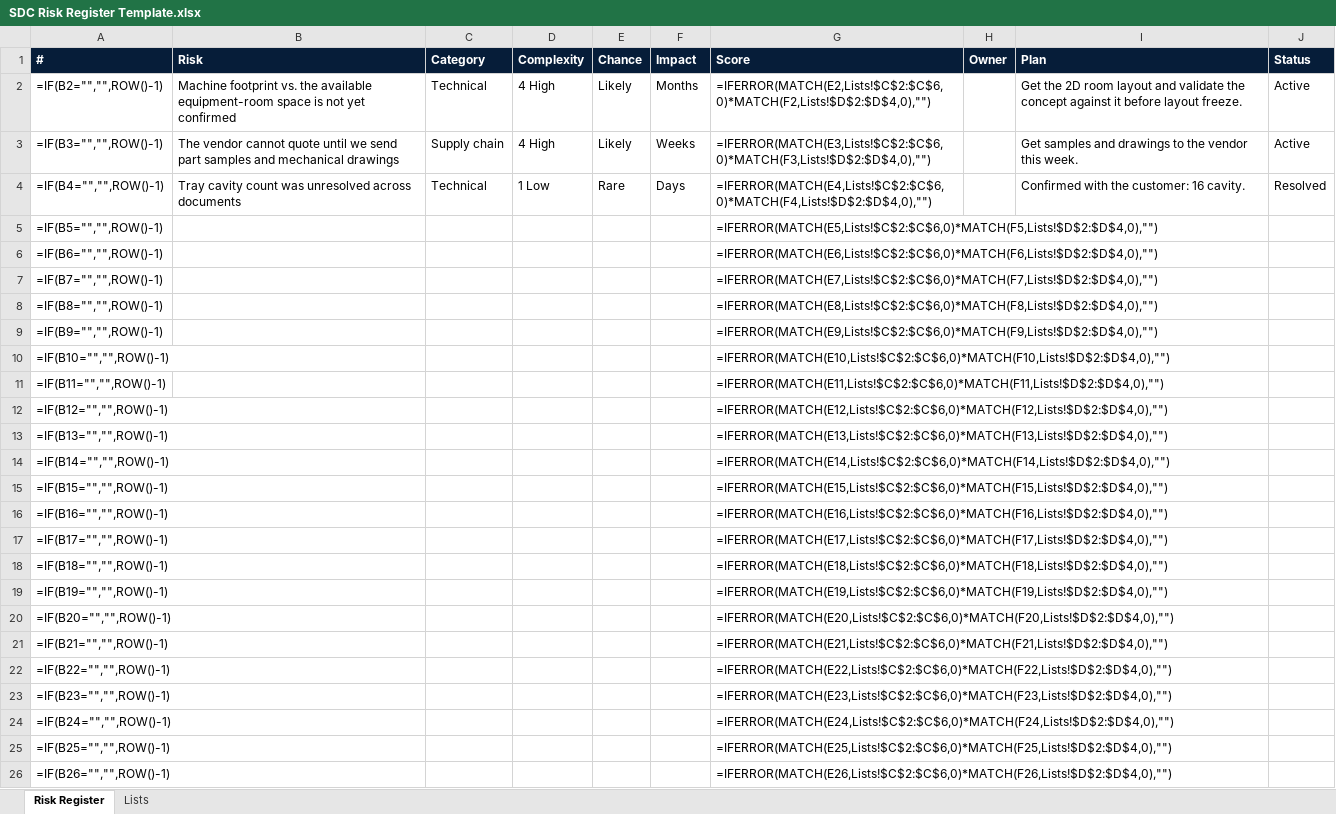
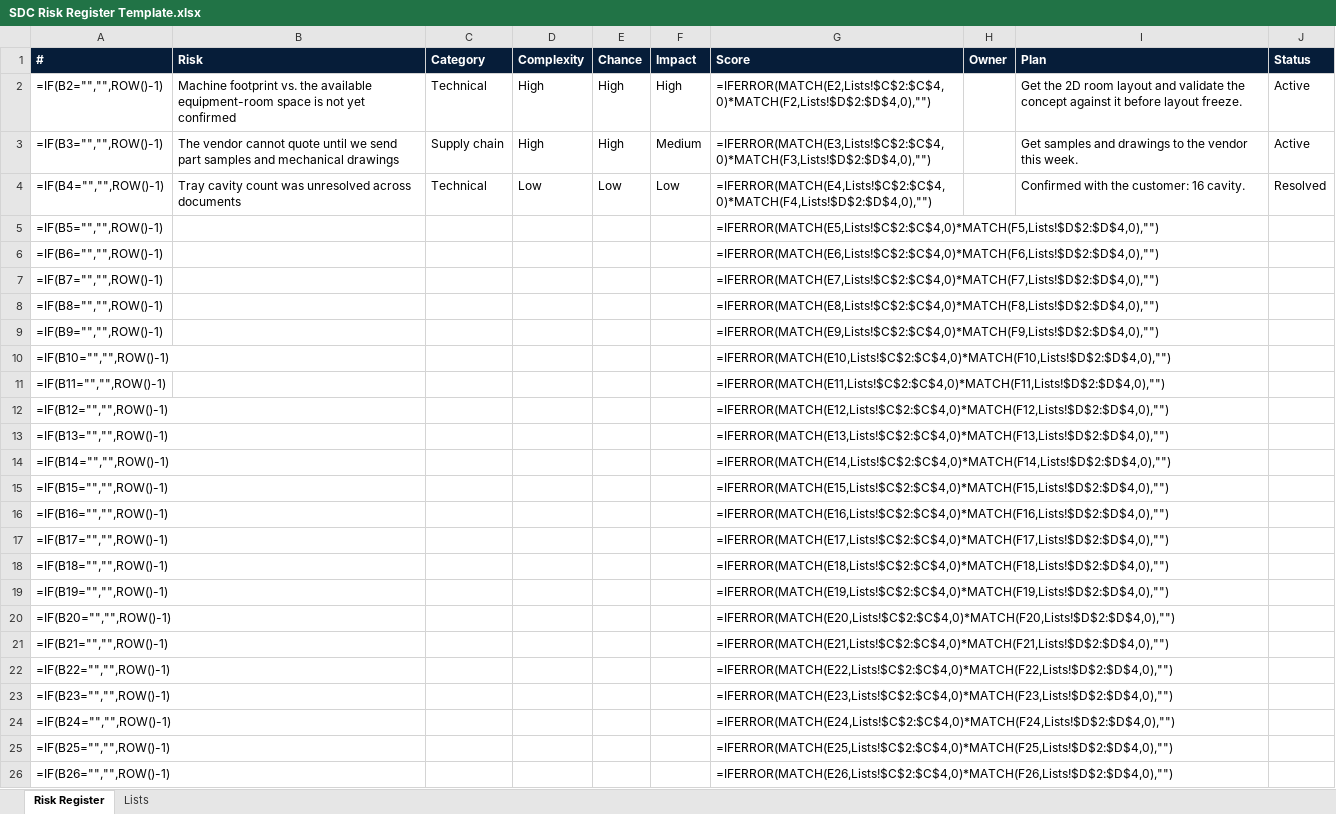
Before and after one commit to danbelliveau2/SDC_Scheduler, an Excel workbook: public/templates/SDC Risk Register Template.xlsx, sheet Risk Register, drawn as a sheet; only a part is shown; values as stored, in another font and other column widths than the file's, no borders; formulas without a stored value are shown as written; table styles not drawn; the diff covers the shown part only; the diff names each change by its address in the sheet, - before the commit and + after, or states it on an @@ line.

```diff
--- a/public/templates/SDC Risk Register Template.xlsx (sheet Risk Register)
+++ b/public/templates/SDC Risk Register Template.xlsx (sheet Risk Register)
-D2:D3 (Complexity): 4 High
+D2:D3 (Complexity): High
-E2:E3 (Chance): Likely
+E2:E3 (Chance): High
-F2 (Impact): Months
+F2 (Impact): High
-G2 (Score): =IFERROR(MATCH(E2,Lists!$C$2:$C$6,0)*MATCH(F2,Lists!$D$2:$D$4,0),"")
+G2 (Score): =IFERROR(MATCH(E2,Lists!$C$2:$C$4,0)*MATCH(F2,Lists!$D$2:$D$4,0),"")
-F3 (Impact): Weeks
+F3 (Impact): Medium
-G3 (Score): =IFERROR(MATCH(E3,Lists!$C$2:$C$6,0)*MATCH(F3,Lists!$D$2:$D$4,0),"")
+G3 (Score): =IFERROR(MATCH(E3,Lists!$C$2:$C$4,0)*MATCH(F3,Lists!$D$2:$D$4,0),"")
-D4 (Complexity): 1 Low
+D4 (Complexity): Low
-E4 (Chance): Rare
+E4 (Chance): Low
-F4 (Impact): Days
+F4 (Impact): Low
-G4 (Score): =IFERROR(MATCH(E4,Lists!$C$2:$C$6,0)*MATCH(F4,Lists!$D$2:$D$4,0),"")
+G4 (Score): =IFERROR(MATCH(E4,Lists!$C$2:$C$4,0)*MATCH(F4,Lists!$D$2:$D$4,0),"")
-G5 (Score): =IFERROR(MATCH(E5,Lists!$C$2:$C$6,0)*MATCH(F5,Lists!$D$2:$D$4,0),"")
+G5 (Score): =IFERROR(MATCH(E5,Lists!$C$2:$C$4,0)*MATCH(F5,Lists!$D$2:$D$4,0),"")
-G6 (Score): =IFERROR(MATCH(E6,Lists!$C$2:$C$6,0)*MATCH(F6,Lists!$D$2:$D$4,0),"")
+G6 (Score): =IFERROR(MATCH(E6,Lists!$C$2:$C$4,0)*MATCH(F6,Lists!$D$2:$D$4,0),"")
-G7 (Score): =IFERROR(MATCH(E7,Lists!$C$2:$C$6,0)*MATCH(F7,Lists!$D$2:$D$4,0),"")
+G7 (Score): =IFERROR(MATCH(E7,Lists!$C$2:$C$4,0)*MATCH(F7,Lists!$D$2:$D$4,0),"")
-G8 (Score): =IFERROR(MATCH(E8,Lists!$C$2:$C$6,0)*MATCH(F8,Lists!$D$2:$D$4,0),"")
+G8 (Score): =IFERROR(MATCH(E8,Lists!$C$2:$C$4,0)*MATCH(F8,Lists!$D$2:$D$4,0),"")
-G9 (Score): =IFERROR(MATCH(E9,Lists!$C$2:$C$6,0)*MATCH(F9,Lists!$D$2:$D$4,0),"")
+G9 (Score): =IFERROR(MATCH(E9,Lists!$C$2:$C$4,0)*MATCH(F9,Lists!$D$2:$D$4,0),"")
-G10 (Score): =IFERROR(MATCH(E10,Lists!$C$2:$C$6,0)*MATCH(F10,Lists!$D$2:$D$4,0),"")
+G10 (Score): =IFERROR(MATCH(E10,Lists!$C$2:$C$4,0)*MATCH(F10,Lists!$D$2:$D$4,0),"")
-G11 (Score): =IFERROR(MATCH(E11,Lists!$C$2:$C$6,0)*MATCH(F11,Lists!$D$2:$D$4,0),"")
+G11 (Score): =IFERROR(MATCH(E11,Lists!$C$2:$C$4,0)*MATCH(F11,Lists!$D$2:$D$4,0),"")
-G12 (Score): =IFERROR(MATCH(E12,Lists!$C$2:$C$6,0)*MATCH(F12,Lists!$D$2:$D$4,0),"")
+G12 (Score): =IFERROR(MATCH(E12,Lists!$C$2:$C$4,0)*MATCH(F12,Lists!$D$2:$D$4,0),"")
-G13 (Score): =IFERROR(MATCH(E13,Lists!$C$2:$C$6,0)*MATCH(F13,Lists!$D$2:$D$4,0),"")
+G13 (Score): =IFERROR(MATCH(E13,Lists!$C$2:$C$4,0)*MATCH(F13,Lists!$D$2:$D$4,0),"")
-G14 (Score): =IFERROR(MATCH(E14,Lists!$C$2:$C$6,0)*MATCH(F14,Lists!$D$2:$D$4,0),"")
+G14 (Score): =IFERROR(MATCH(E14,Lists!$C$2:$C$4,0)*MATCH(F14,Lists!$D$2:$D$4,0),"")
-G15 (Score): =IFERROR(MATCH(E15,Lists!$C$2:$C$6,0)*MATCH(F15,Lists!$D$2:$D$4,0),"")
+G15 (Score): =IFERROR(MATCH(E15,Lists!$C$2:$C$4,0)*MATCH(F15,Lists!$D$2:$D$4,0),"")
-G16 (Score): =IFERROR(MATCH(E16,Lists!$C$2:$C$6,0)*MATCH(F16,Lists!$D$2:$D$4,0),"")
+G16 (Score): =IFERROR(MATCH(E16,Lists!$C$2:$C$4,0)*MATCH(F16,Lists!$D$2:$D$4,0),"")
-G17 (Score): =IFERROR(MATCH(E17,Lists!$C$2:$C$6,0)*MATCH(F17,Lists!$D$2:$D$4,0),"")
+G17 (Score): =IFERROR(MATCH(E17,Lists!$C$2:$C$4,0)*MATCH(F17,Lists!$D$2:$D$4,0),"")
-G18 (Score): =IFERROR(MATCH(E18,Lists!$C$2:$C$6,0)*MATCH(F18,Lists!$D$2:$D$4,0),"")
+G18 (Score): =IFERROR(MATCH(E18,Lists!$C$2:$C$4,0)*MATCH(F18,Lists!$D$2:$D$4,0),"")
-G19 (Score): =IFERROR(MATCH(E19,Lists!$C$2:$C$6,0)*MATCH(F19,Lists!$D$2:$D$4,0),"")
+G19 (Score): =IFERROR(MATCH(E19,Lists!$C$2:$C$4,0)*MATCH(F19,Lists!$D$2:$D$4,0),"")
-G20 (Score): =IFERROR(MATCH(E20,Lists!$C$2:$C$6,0)*MATCH(F20,Lists!$D$2:$D$4,0),"")
+G20 (Score): =IFERROR(MATCH(E20,Lists!$C$2:$C$4,0)*MATCH(F20,Lists!$D$2:$D$4,0),"")
-G21 (Score): =IFERROR(MATCH(E21,Lists!$C$2:$C$6,0)*MATCH(F21,Lists!$D$2:$D$4,0),"")
+G21 (Score): =IFERROR(MATCH(E21,Lists!$C$2:$C$4,0)*MATCH(F21,Lists!$D$2:$D$4,0),"")
-G22 (Score): =IFERROR(MATCH(E22,Lists!$C$2:$C$6,0)*MATCH(F22,Lists!$D$2:$D$4,0),"")
+G22 (Score): =IFERROR(MATCH(E22,Lists!$C$2:$C$4,0)*MATCH(F22,Lists!$D$2:$D$4,0),"")
-G23 (Score): =IFERROR(MATCH(E23,Lists!$C$2:$C$6,0)*MATCH(F23,Lists!$D$2:$D$4,0),"")
+G23 (Score): =IFERROR(MATCH(E23,Lists!$C$2:$C$4,0)*MATCH(F23,Lists!$D$2:$D$4,0),"")
-G24 (Score): =IFERROR(MATCH(E24,Lists!$C$2:$C$6,0)*MATCH(F24,Lists!$D$2:$D$4,0),"")
+G24 (Score): =IFERROR(MATCH(E24,Lists!$C$2:$C$4,0)*MATCH(F24,Lists!$D$2:$D$4,0),"")
-G25 (Score): =IFERROR(MATCH(E25,Lists!$C$2:$C$6,0)*MATCH(F25,Lists!$D$2:$D$4,0),"")
+G25 (Score): =IFERROR(MATCH(E25,Lists!$C$2:$C$4,0)*MATCH(F25,Lists!$D$2:$D$4,0),"")
-G26 (Score): =IFERROR(MATCH(E26,Lists!$C$2:$C$6,0)*MATCH(F26,Lists!$D$2:$D$4,0),"")
+G26 (Score): =IFERROR(MATCH(E26,Lists!$C$2:$C$4,0)*MATCH(F26,Lists!$D$2:$D$4,0),"")
```
Also changed, not shown: 25 edited cells elsewhere in this sheet, sheet Lists, 6 other files.
